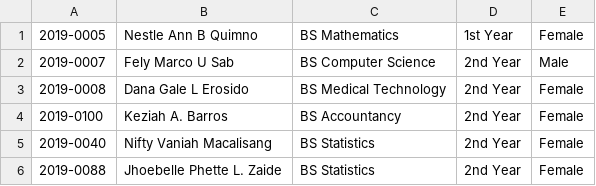
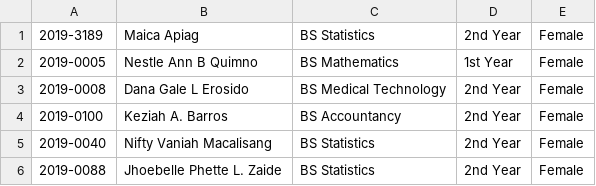
Before and after one commit to MaicaApiag/SIMPLE-STUDENT-INFORMATION-STUDENT, a CSV file: ssis.csv, drawn as a sheet; removed rows and columns are numbered as before the commit, all else as after; the diff names each change by its address in the sheet, - before the commit and + after, or states it on an @@ line.

Commit message:
Update ssis.csv

```diff
--- a/ssis.csv
+++ b/ssis.csv
+row 1: 2019-3189 | Maica Apiag | BS Statistics | 2nd Year | Female
-row 2: 2019-0007 | Fely Marco U Sab | BS Computer Science | 2nd Year | Male
```
